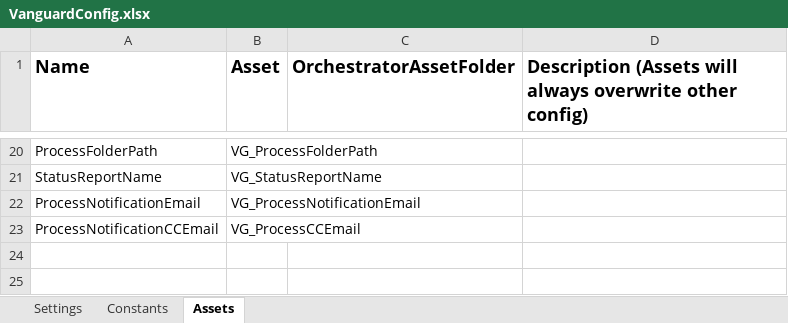
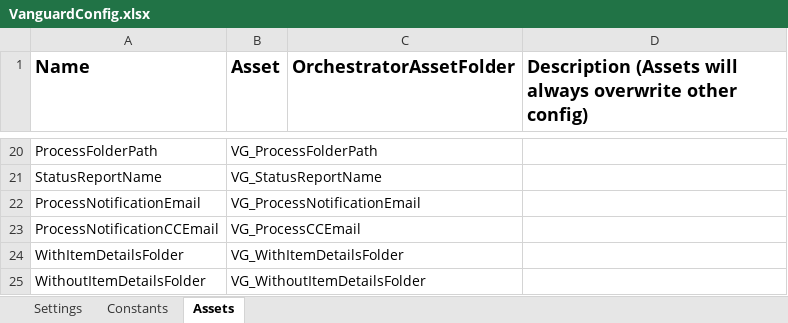
Before and after one commit to FBAP/FBSG_RPA_TEL_AR_VG, an Excel workbook: Data/VanguardConfig.xlsx, sheet Assets, drawn as a sheet; only a part is shown, gaps mark what is left out; values as stored, in another font and other column widths than the file's, no borders; the diff names each change by its address in the sheet, - before the commit and + after, or states it on an @@ line.

```diff
--- a/Data/VanguardConfig.xlsx (sheet Assets)
+++ b/Data/VanguardConfig.xlsx (sheet Assets)
+row 24: WithItemDetailsFolder | VG_WithItemDetailsFolder
+row 25: WithoutItemDetailsFolder | VG_WithoutItemDetailsFolder
```
Also changed, not shown: sheet Settings, Data/VanguardConfig - Copy.xlsx, 8 other files.
